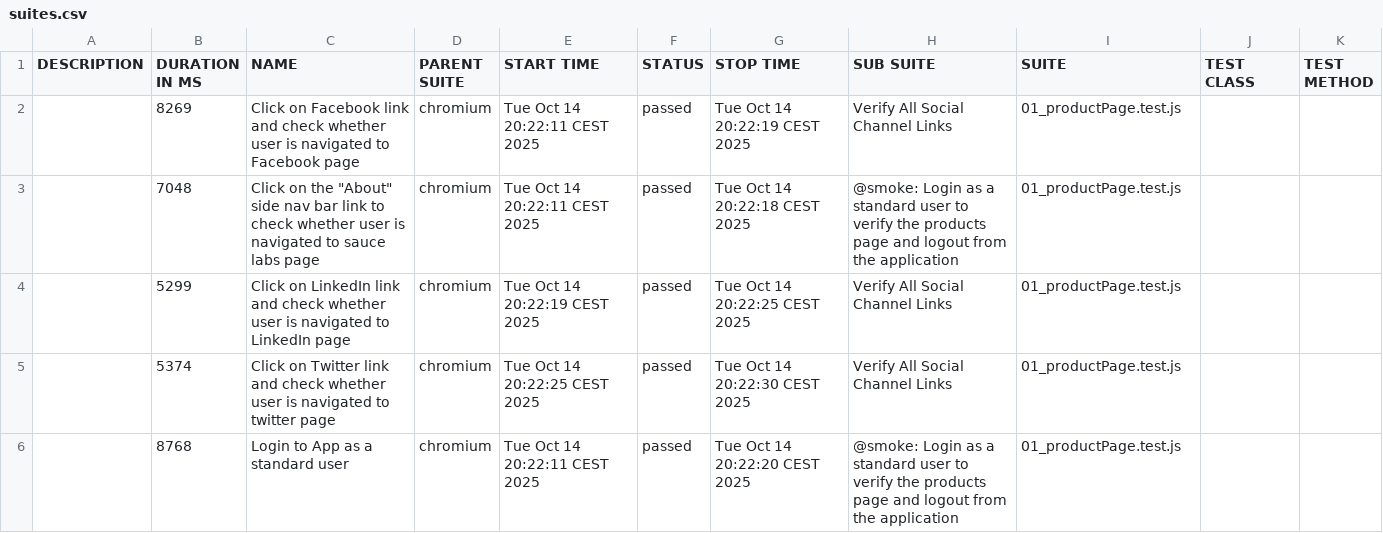
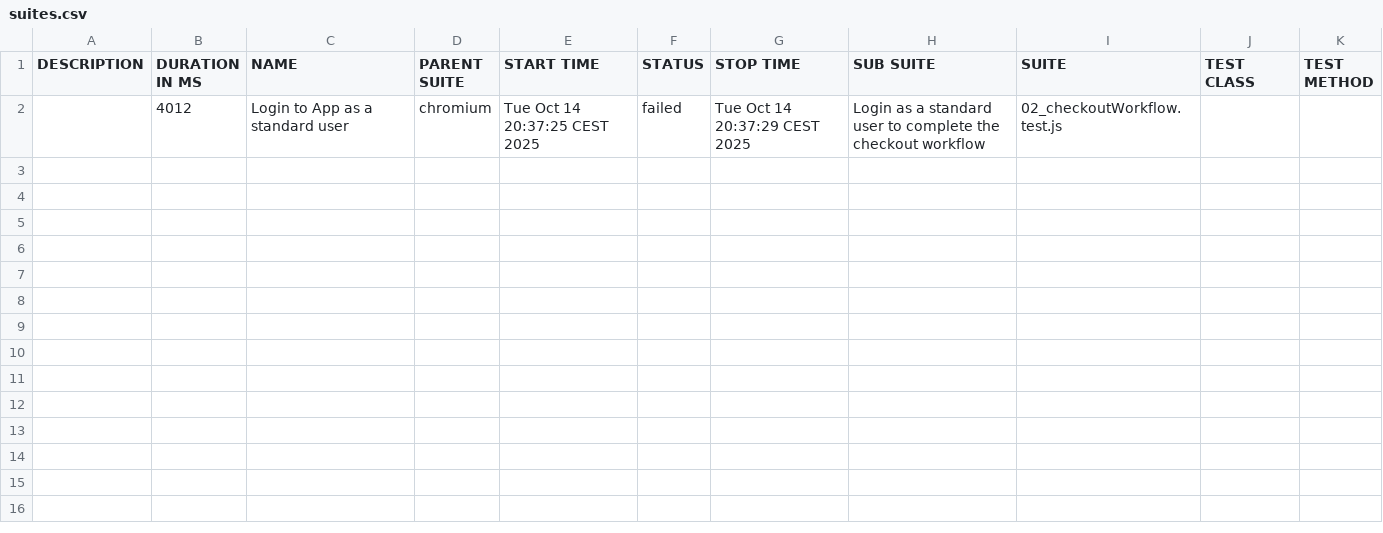
Before and after one commit to mehmetyilmaz61381/Playwright_JS, a CSV file: allure-report/data/suites.csv, drawn as a sheet.

```diff
--- a/allure-report/data/suites.csv
+++ b/allure-report/data/suites.csv
@@ -1,6 +1,2 @@
 "DESCRIPTION","DURATION IN MS","NAME","PARENT SUITE","START TIME","STATUS","STOP TIME","SUB SUITE","SUITE","TEST CLASS","TEST METHOD"
-"","8269","Click on Facebook link and check whether user is navigated to Facebook page","chromium","Tue Oct 14 20:22:11 CEST 2025","passed","Tue Oct 14 20:22:19 CEST 2025","Verify All Social Channel Links","01_productPage.test.js","",""
-"","7048","Click on the ""About"" side nav bar link to check whether user is navigated to sauce labs page","chromium","Tue Oct 14 20:22:11 CEST 2025","passed","Tue Oct 14 20:22:18 CEST 2025","@smoke: Login as a standard user to verify the products page and logout from the application","01_productPage.test.js","",""
-"","5299","Click on LinkedIn link and check whether user is navigated to LinkedIn page","chromium","Tue Oct 14 20:22:19 CEST 2025","passed","Tue Oct 14 20:22:25 CEST 2025","Verify All Social Channel Links","01_productPage.test.js","",""
-"","5374","Click on Twitter link and check whether user is navigated to twitter page","chromium","Tue Oct 14 20:22:25 CEST 2025","passed","Tue Oct 14 20:22:30 CEST 2025","Verify All Social Channel Links","01_productPage.test.js","",""
-"","8768","Login to App as a standard user","chromium","Tue Oct 14 20:22:11 CEST 2025","passed","Tue Oct 14 20:22:20 CEST 2025","@smoke: Login as a standard user to verify the products page and logout from the application","01_productPage.test.js","",""
+"","4012","Login to App as a standard user","chromium","Tue Oct 14 20:37:25 CEST 2025","failed","Tue Oct 14 20:37:29 CEST 2025","Login as a standard user to complete the checkout workflow","02_checkoutWorkflow.test.js","",""
```
Also changed, not shown: 54 other files.
